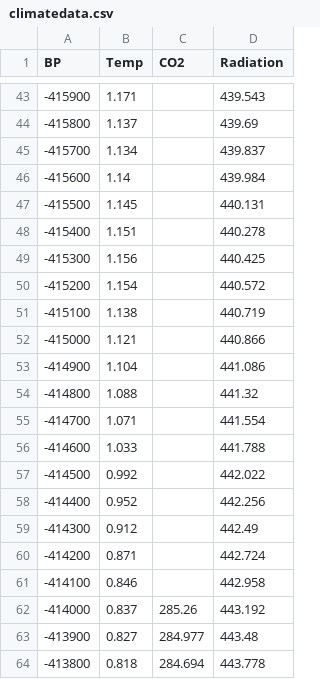
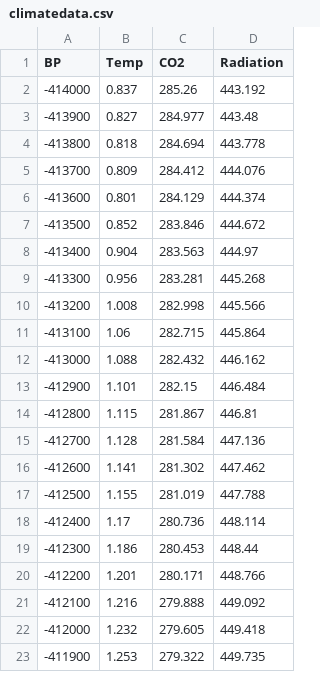
Before and after one commit to IIPBC/Material, a CSV file: HandsOn_2_matplotlib/climatedata.csv, drawn as a sheet; only a part is shown, gaps mark what is left out; the shorter side is filled out with more unchanged rows; the diff covers the shown part only.

Commit message:
Update climatedata.csv

```diff
--- a/HandsOn_2_matplotlib/climatedata.csv
+++ b/HandsOn_2_matplotlib/climatedata.csv
@@ -43,20 +2 @@ BP,Temp,CO2,Radiation
--415900,1.171,,439.543
--415800,1.137,,439.69
--415700,1.134,,439.837
--415600,1.14,,439.984
--415500,1.145,,440.131
--415400,1.151,,440.278
--415300,1.156,,440.425
--415200,1.154,,440.572
--415100,1.138,,440.719
--415000,1.121,,440.866
--414900,1.104,,441.086
--414800,1.088,,441.32
--414700,1.071,,441.554
--414600,1.033,,441.788
--414500,0.992,,442.022
--414400,0.952,,442.256
--414300,0.912,,442.49
--414200,0.871,,442.724
--414100,0.846,,442.958
 -414000,0.837,285.26,443.192
```
Also changed, not shown: 41 removed rows elsewhere in this file.
